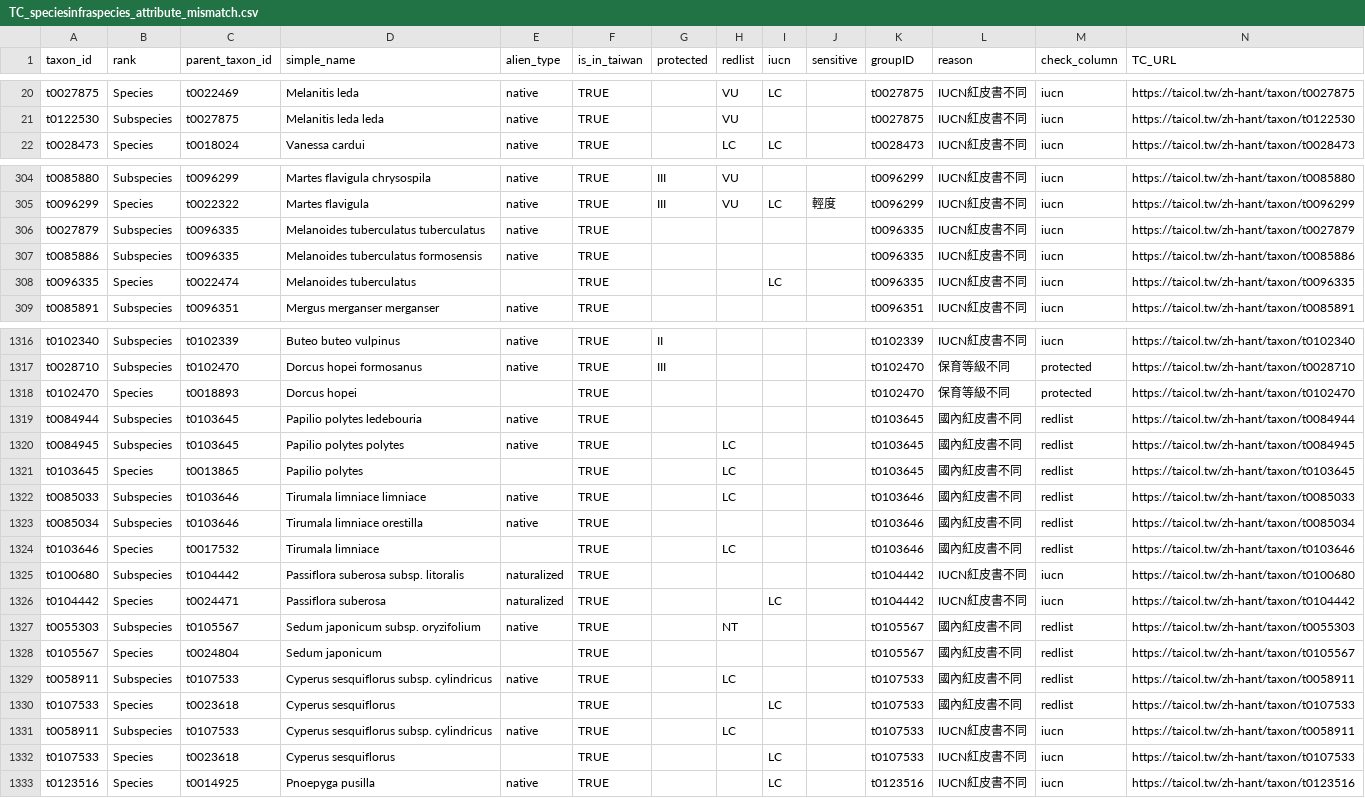
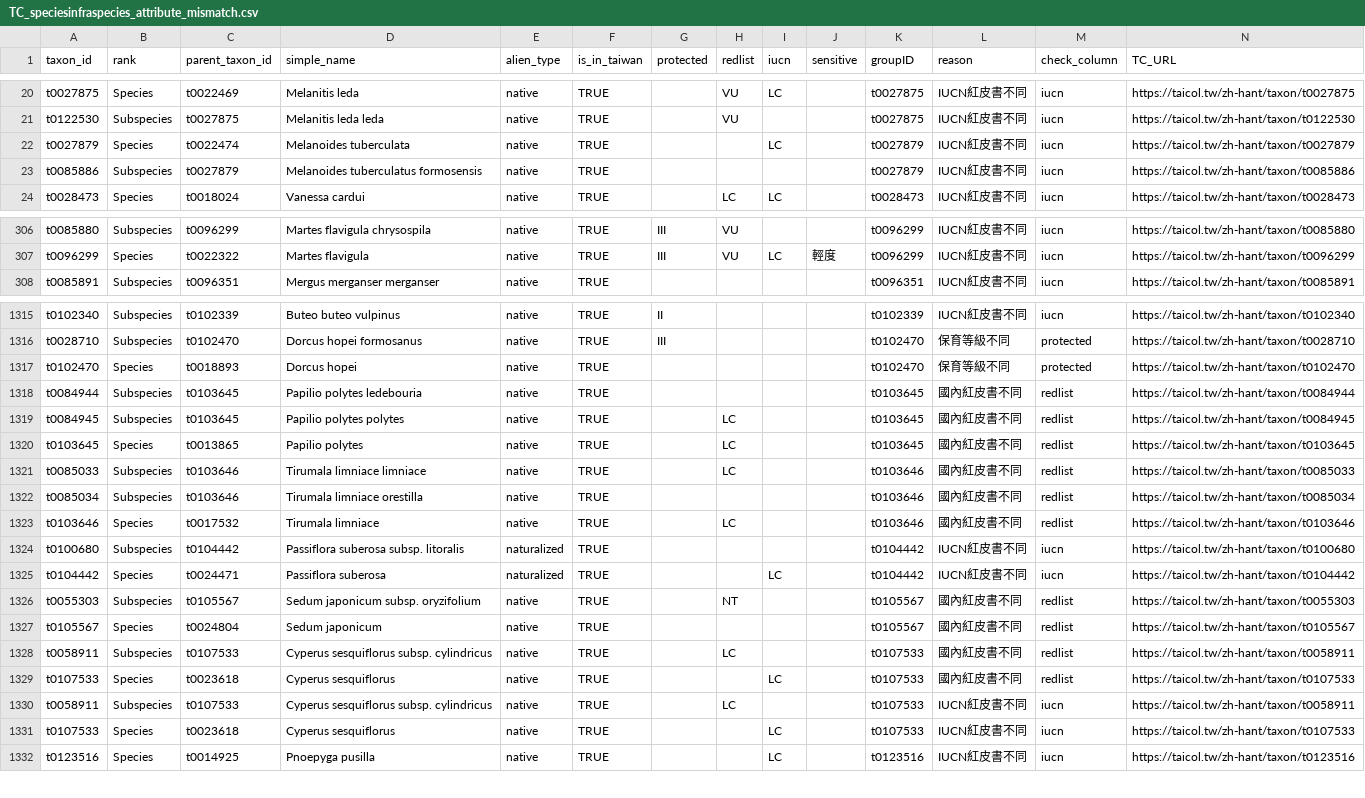
Before and after one commit to TBNworkGroup/Specieslist_Validation_Dashboard, a CSV file: data/output/TC_speciesinfraspecies_attribute_mismatch.csv, drawn as a sheet; only a part is shown, gaps mark what is left out; the diff covers the shown part only.

```diff
--- a/data/output/TC_speciesinfraspecies_attribute_mismatch.csv
+++ b/data/output/TC_speciesinfraspecies_attribute_mismatch.csv
@@ -21,2 +21,4 @@ t0027875,Species,t0022469,Melanitis leda,native,TRUE,"",VU,LC,"",t0027875,IUCN
 t0122530,Subspecies,t0027875,Melanitis leda leda,native,TRUE,"",VU,"","",t0027875,IUCN紅皮書不同,iucn,https://taicol.tw/zh-hant/taxon/t0122530
+t0027879,Species,t0022474,Melanoides tuberculata,native,TRUE,"","",LC,"",t0027879,IUCN紅皮書不同,iucn,https://taicol.tw/zh-hant/taxon/t0027879
+t0085886,Subspecies,t0027879,Melanoides tuberculatus formosensis,native,TRUE,"","","","",t0027879,IUCN紅皮書不同,iucn,https://taicol.tw/zh-hant/taxon/t0085886
 t0028473,Species,t0018024,Vanessa cardui,native,TRUE,"",LC,LC,"",t0028473,IUCN紅皮書不同,iucn,https://taicol.tw/zh-hant/taxon/t0028473
@@ -305,5 +307,2 @@ t0085880,Subspecies,t0096299,Martes flavigula chrysospila,native,TRUE,III,VU,"",
 t0096299,Species,t0022322,Martes flavigula,native,TRUE,III,VU,LC,輕度,t0096299,IUCN紅皮書不同,iucn,https://taicol.tw/zh-hant/taxon/t0096299
-t0027879,Subspecies,t0096335,Melanoides tuberculatus tuberculatus,native,TRUE,"","","","",t0096335,IUCN紅皮書不同,iucn,https://taicol.tw/zh-hant/taxon/t0027879
-t0085886,Subspecies,t0096335,Melanoides tuberculatus formosensis,native,TRUE,"","","","",t0096335,IUCN紅皮書不同,iucn,https://taicol.tw/zh-hant/taxon/t0085886
-t0096335,Species,t0022474,Melanoides tuberculatus,"",TRUE,"","",LC,"",t0096335,IUCN紅皮書不同,iucn,https://taicol.tw/zh-hant/taxon/t0096335
 t0085891,Subspecies,t0096351,Mergus merganser merganser,native,TRUE,"","","","",t0096351,IUCN紅皮書不同,iucn,https://taicol.tw/zh-hant/taxon/t0085891
@@ -1317,9 +1316,9 @@ t0102340,Subspecies,t0102339,Buteo buteo vulpinus,native,TRUE,II,"","","",t01023
 t0028710,Subspecies,t0102470,Dorcus hopei formosanus,native,TRUE,III,"","","",t0102470,保育等級不同,protected,https://taicol.tw/zh-hant/taxon/t0028710
-t0102470,Species,t0018893,Dorcus hopei,"",TRUE,"","","","",t0102470,保育等級不同,protected,https://taicol.tw/zh-hant/taxon/t0102470
+t0102470,Species,t0018893,Dorcus hopei,native,TRUE,"","","","",t0102470,保育等級不同,protected,https://taicol.tw/zh-hant/taxon/t0102470
 t0084944,Subspecies,t0103645,Papilio polytes ledebouria,native,TRUE,"","","","",t0103645,國內紅皮書不同,redlist,https://taicol.tw/zh-hant/taxon/t0084944
 t0084945,Subspecies,t0103645,Papilio polytes polytes,native,TRUE,"",LC,"","",t0103645,國內紅皮書不同,redlist,https://taicol.tw/zh-hant/taxon/t0084945
-t0103645,Species,t0013865,Papilio polytes,"",TRUE,"",LC,"","",t0103645,國內紅皮書不同,redlist,https://taicol.tw/zh-hant/taxon/t0103645
+t0103645,Species,t0013865,Papilio polytes,native,TRUE,"",LC,"","",t0103645,國內紅皮書不同,redlist,https://taicol.tw/zh-hant/taxon/t0103645
 t0085033,Subspecies,t0103646,Tirumala limniace limniace,native,TRUE,"",LC,"","",t0103646,國內紅皮書不同,redlist,https://taicol.tw/zh-hant/taxon/t0085033
 t0085034,Subspecies,t0103646,Tirumala limniace orestilla,native,TRUE,"","","","",t0103646,國內紅皮書不同,redlist,https://taicol.tw/zh-hant/taxon/t0085034
-t0103646,Species,t0017532,Tirumala limniace,"",TRUE,"",LC,"","",t0103646,國內紅皮書不同,redlist,https://taicol.tw/zh-hant/taxon/t0103646
+t0103646,Species,t0017532,Tirumala limniace,native,TRUE,"",LC,"","",t0103646,國內紅皮書不同,redlist,https://taicol.tw/zh-hant/taxon/t0103646
 t0100680,Subspecies,t0104442,Passiflora suberosa subsp. litoralis,naturalized,TRUE,"",,"","",t0104442,IUCN紅皮書不同,iucn,https://taicol.tw/zh-hant/taxon/t0100680
@@ -1327,7 +1326,7 @@ t0104442,Species,t0024471,Passiflora suberosa,naturalized,TRUE,"",,LC,"",t010444
 t0055303,Subspecies,t0105567,Sedum japonicum subsp. oryzifolium,native,TRUE,"",NT,"","",t0105567,國內紅皮書不同,redlist,https://taicol.tw/zh-hant/taxon/t0055303
-t0105567,Species,t0024804,Sedum japonicum,"",TRUE,"","","","",t0105567,國內紅皮書不同,redlist,https://taicol.tw/zh-hant/taxon/t0105567
+t0105567,Species,t0024804,Sedum japonicum,native,TRUE,"","","","",t0105567,國內紅皮書不同,redlist,https://taicol.tw/zh-hant/taxon/t0105567
 t0058911,Subspecies,t0107533,Cyperus sesquiflorus subsp. cylindricus,native,TRUE,"",LC,"","",t0107533,國內紅皮書不同,redlist,https://taicol.tw/zh-hant/taxon/t0058911
-t0107533,Species,t0023618,Cyperus sesquiflorus,"",TRUE,"","",LC,"",t0107533,國內紅皮書不同,redlist,https://taicol.tw/zh-hant/taxon/t0107533
+t0107533,Species,t0023618,Cyperus sesquiflorus,native,TRUE,"","",LC,"",t0107533,國內紅皮書不同,redlist,https://taicol.tw/zh-hant/taxon/t0107533
 t0058911,Subspecies,t0107533,Cyperus sesquiflorus subsp. cylindricus,native,TRUE,"",LC,"","",t0107533,IUCN紅皮書不同,iucn,https://taicol.tw/zh-hant/taxon/t0058911
-t0107533,Species,t0023618,Cyperus sesquiflorus,"",TRUE,"","",LC,"",t0107533,IUCN紅皮書不同,iucn,https://taicol.tw/zh-hant/taxon/t0107533
+t0107533,Species,t0023618,Cyperus sesquiflorus,native,TRUE,"","",LC,"",t0107533,IUCN紅皮書不同,iucn,https://taicol.tw/zh-hant/taxon/t0107533
 t0123516,Species,t0014925,Pnoepyga pusilla,native,TRUE,"","",LC,"",t0123516,IUCN紅皮書不同,iucn,https://taicol.tw/zh-hant/taxon/t0123516
```
Also changed, not shown: 128 edited cells elsewhere in this file, data/output/TC_duplicates_result.csv, data/output/TT_attributeerror_result.csv, 9 other files.
